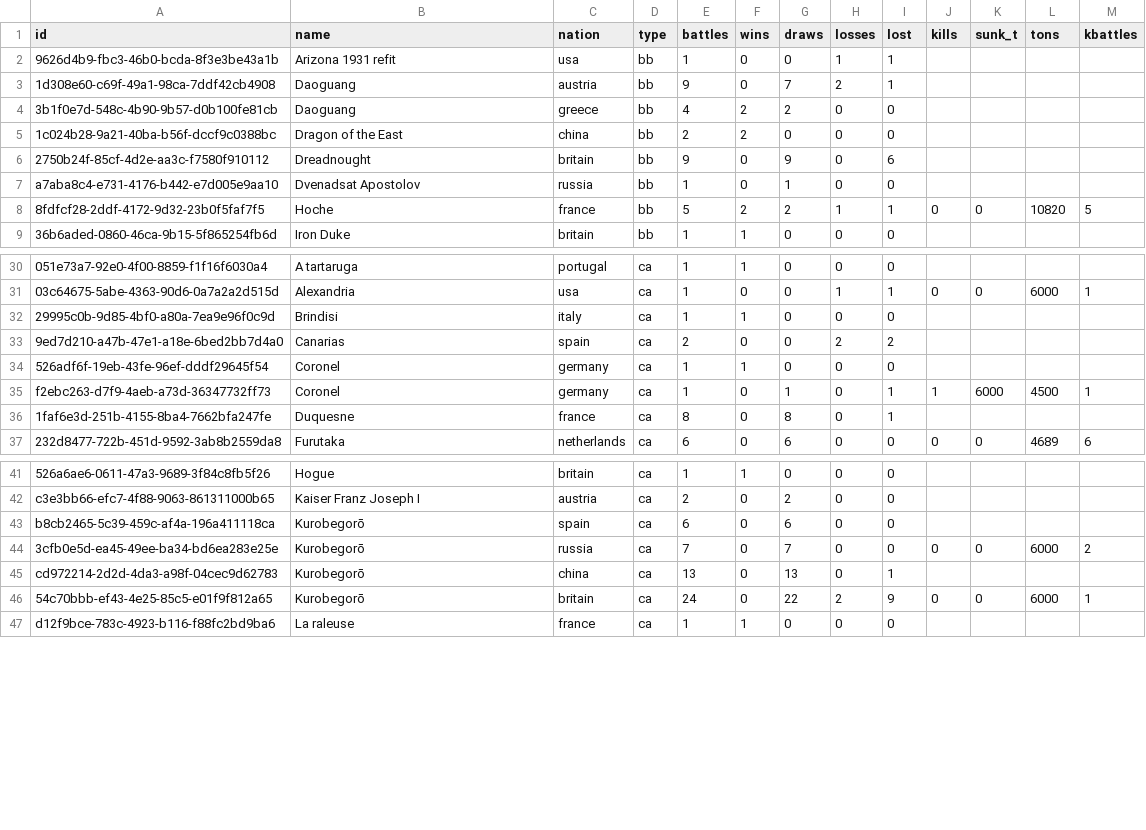
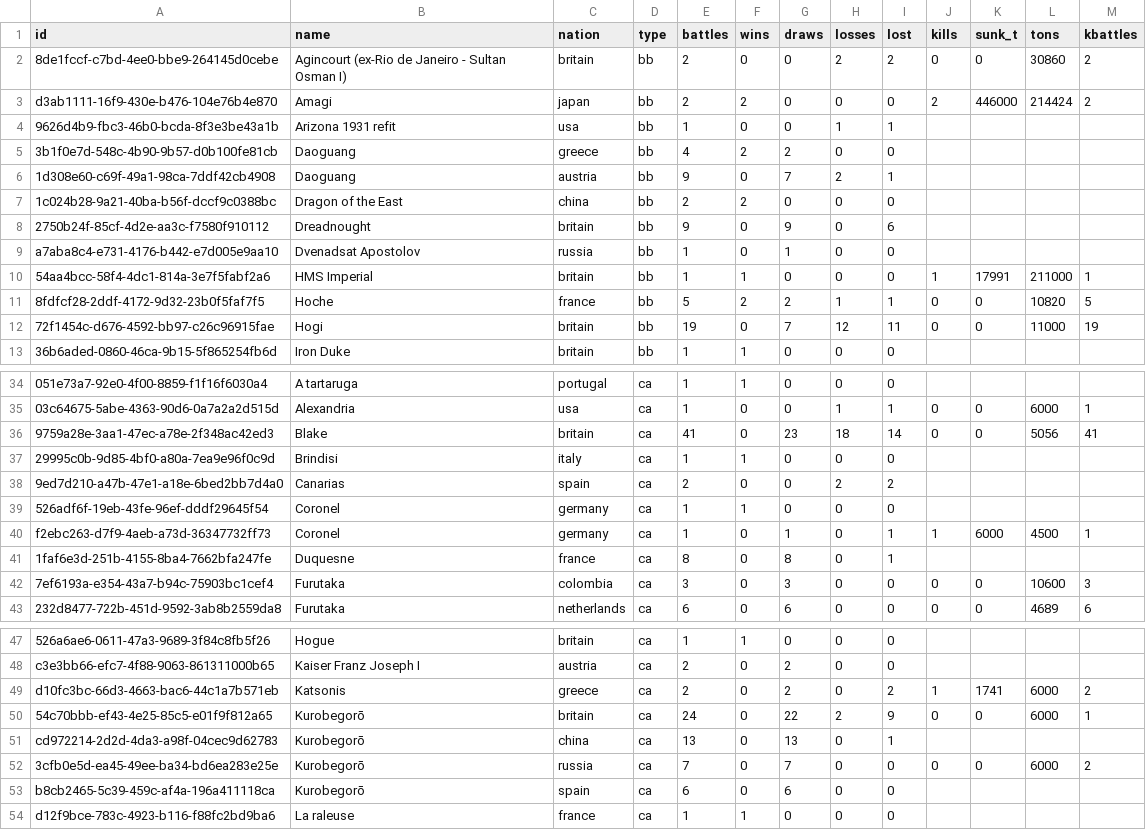
Before and after one commit to KlaudiuszLedwoch/Iron-Admiral, a CSV file: payload/Mods/IronAdmiralDesigns/design_stats_pool.csv, drawn as a sheet; only a part is shown, gaps mark what is left out; the diff covers the shown part only; the diff names each change by its address in the sheet, - before the commit and + after, or states it on an @@ line.

Commit message:
Data and installer from development 957bbb49

```diff
--- a/payload/Mods/IronAdmiralDesigns/design_stats_pool.csv
+++ b/payload/Mods/IronAdmiralDesigns/design_stats_pool.csv
+row 2: 8de1fccf-c7bd-4ee0-bbe9-264145d0cebe | Agincourt (ex-Rio de Janeiro - Sultan Osman I) | britain | bb | 2 | 0 | 0 | 2 | 2 | 0 | 0 | 30860 | 2
+row 3: d3ab1111-16f9-430e-b476-104e76b4e870 | Amagi | japan | bb | 2 | 2 | 0 | 0 | 0 | 2 | 446000 | 214424 | 2
@@ row 4 moved to row 5: 3b1f0e7d-548c-4b90-9b57-d0b100fe81cb @@
+row 10: 54aa4bcc-58f4-4dc1-814a-3e7f5fabf2a6 | HMS Imperial | britain | bb | 1 | 1 | 0 | 0 | 0 | 1 | 17991 | 211000 | 1
+row 12: 72f1454c-d676-4592-bb97-c26c96915fae | Hogi | britain | bb | 19 | 0 | 7 | 12 | 11 | 0 | 0 | 11000 | 19
+row 36: 9759a28e-3aa1-47ec-a78e-2f348ac42ed3 | Blake | britain | ca | 41 | 0 | 23 | 18 | 14 | 0 | 0 | 5056 | 41
+row 42: 7ef6193a-e354-43a7-b94c-75903bc1cef4 | Furutaka | colombia | ca | 3 | 0 | 3 | 0 | 0 | 0 | 0 | 10600 | 3
+row 49: d10fc3bc-66d3-4663-bac6-44c1a7b571eb | Katsonis | greece | ca | 2 | 0 | 2 | 0 | 2 | 1 | 1741 | 6000 | 2
@@ row 46 moved to row 50: 54c70bbb-ef43-4e25-85c5-e01f9f812a65 @@
@@ row 45 moved to row 51: cd972214-2d2d-4da3-a98f-04cec9d62783 @@
@@ row 44 moved to row 52: 3cfb0e5d-ea45-49ee-ba34-bd6ea283e25e @@
```
Also changed, not shown: 4 added rows, 6 moved rows and 9 edited cells elsewhere in this file, payload/Mods/IronAdmiralDesigns/design_authors.csv, 8 other files.
